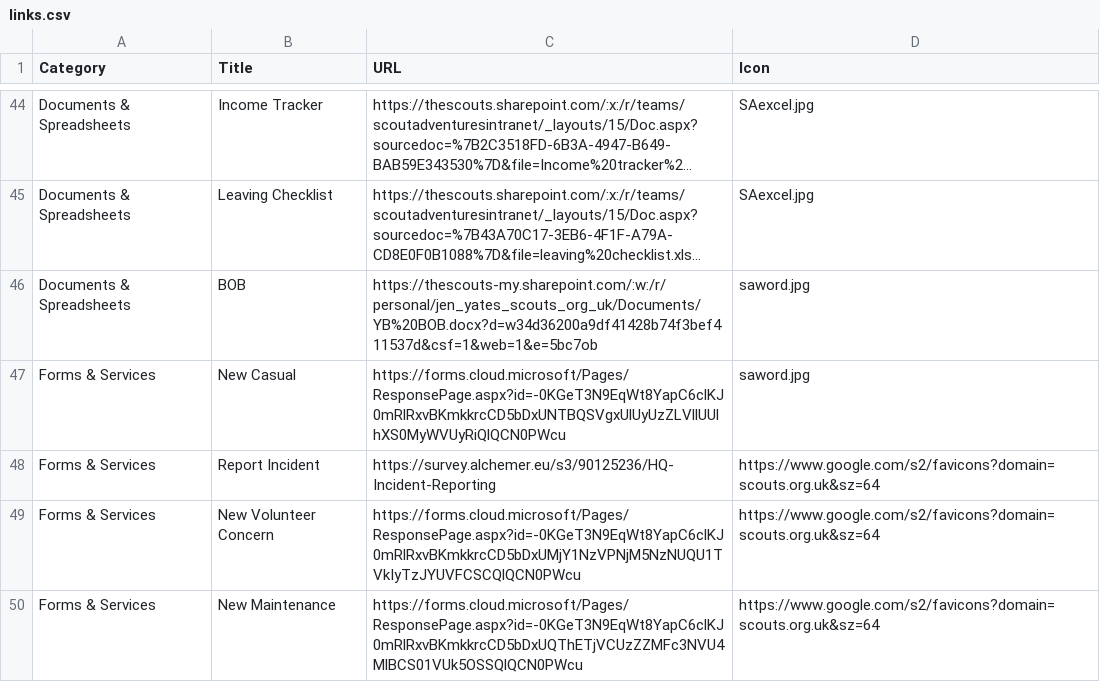
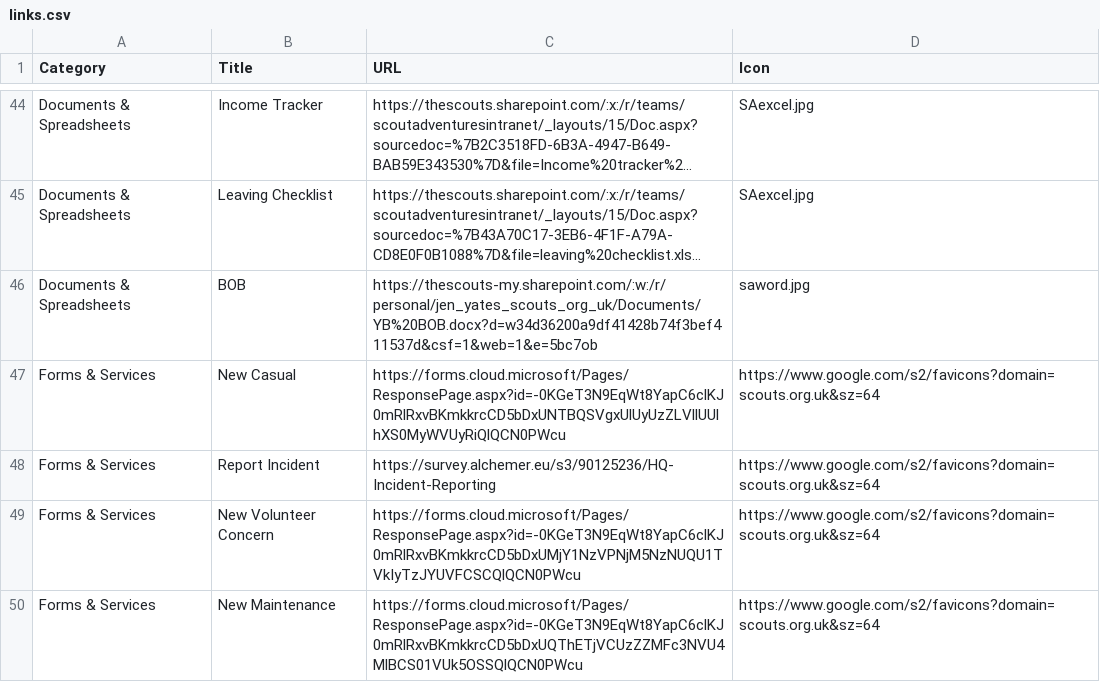
Before and after one commit to jennyy8s-youlbury/jen-homepage, a CSV file: links.csv, drawn as a sheet; only a part is shown, gaps mark what is left out; long unchanged cells end in …; the diff names each change by its address in the sheet, - before the commit and + after, or states it on an @@ line.

Commit message:
Update links.csv

```diff
--- a/links.csv
+++ b/links.csv
-D47 (Icon): saword.jpg
+D47 (Icon): https://www.google.com/s2/favicons?domain=scouts.org.uk&sz=64
```
